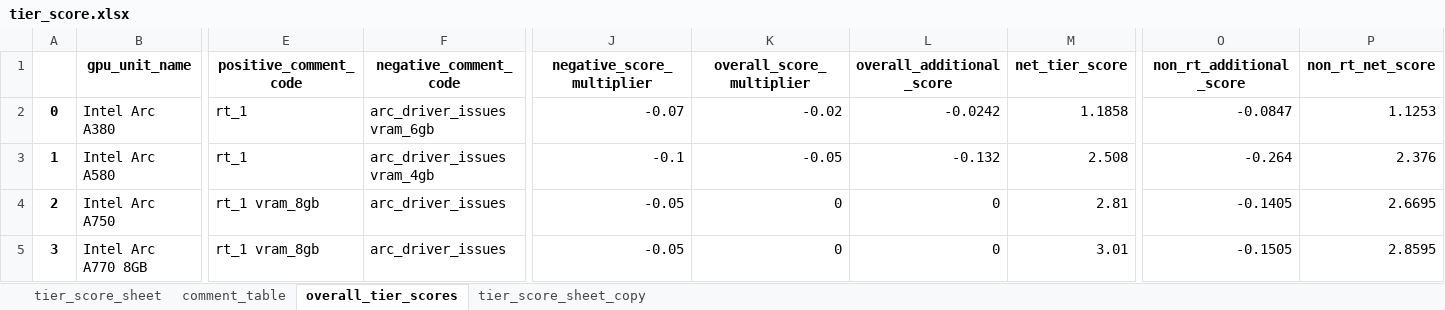
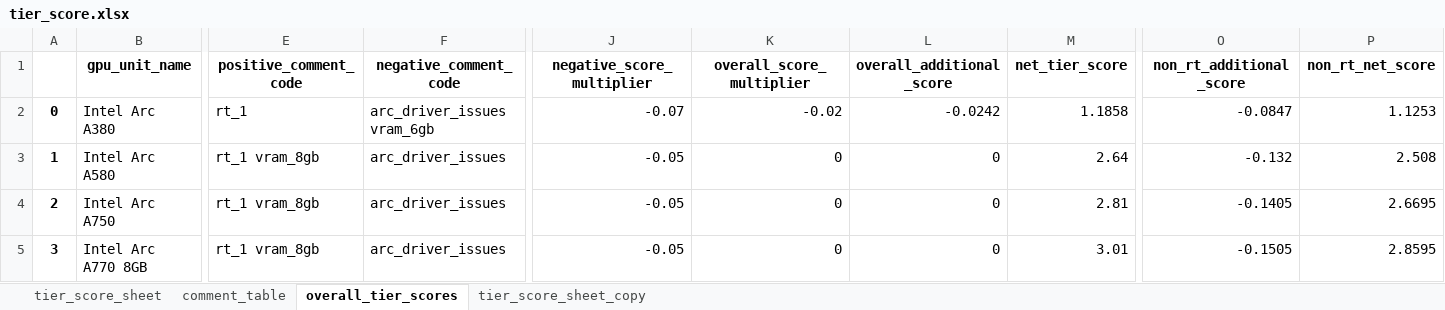
Before and after one commit to Saminyead/gpu_for_bd_gamers, an Excel workbook: gpu4bdgamers/tier_score.xlsx, sheet overall_tier_scores, drawn as a sheet; only a part is shown, gaps mark what is left out; values as stored, in another font and other column widths than the file's, no borders; the diff names each change by its address in the sheet, - before the commit and + after, or states it on an @@ line.

```diff
--- a/gpu4bdgamers/tier_score.xlsx (sheet overall_tier_scores)
+++ b/gpu4bdgamers/tier_score.xlsx (sheet overall_tier_scores)
-E3 (positive_comment_code): rt_1
+E3 (positive_comment_code): rt_1 vram_8gb
-F3 (negative_comment_code): arc_driver_issues vram_4gb
+F3 (negative_comment_code): arc_driver_issues
-J3 (negative_score_multiplier): -0.1
+J3 (negative_score_multiplier): -0.05
-K3 (overall_score_multiplier): -0.05
+K3 (overall_score_multiplier): 0
-L3 (overall_additional_score): -0.132
+L3 (overall_additional_score): 0
-M3 (net_tier_score): 2.508
+M3 (net_tier_score): 2.64
-O3 (non_rt_additional_score): -0.264
+O3 (non_rt_additional_score): -0.132
-P3 (non_rt_net_score): 2.376
+P3 (non_rt_net_score): 2.508
```
Also changed, not shown: sheet tier_score_sheet, 1 other file.
